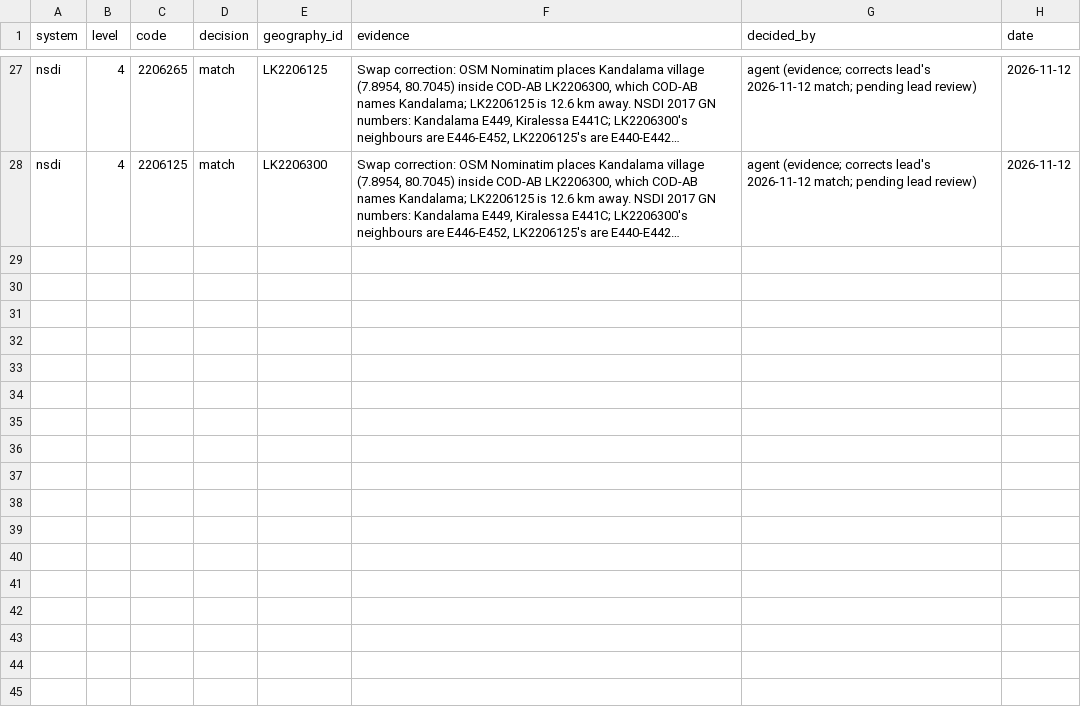
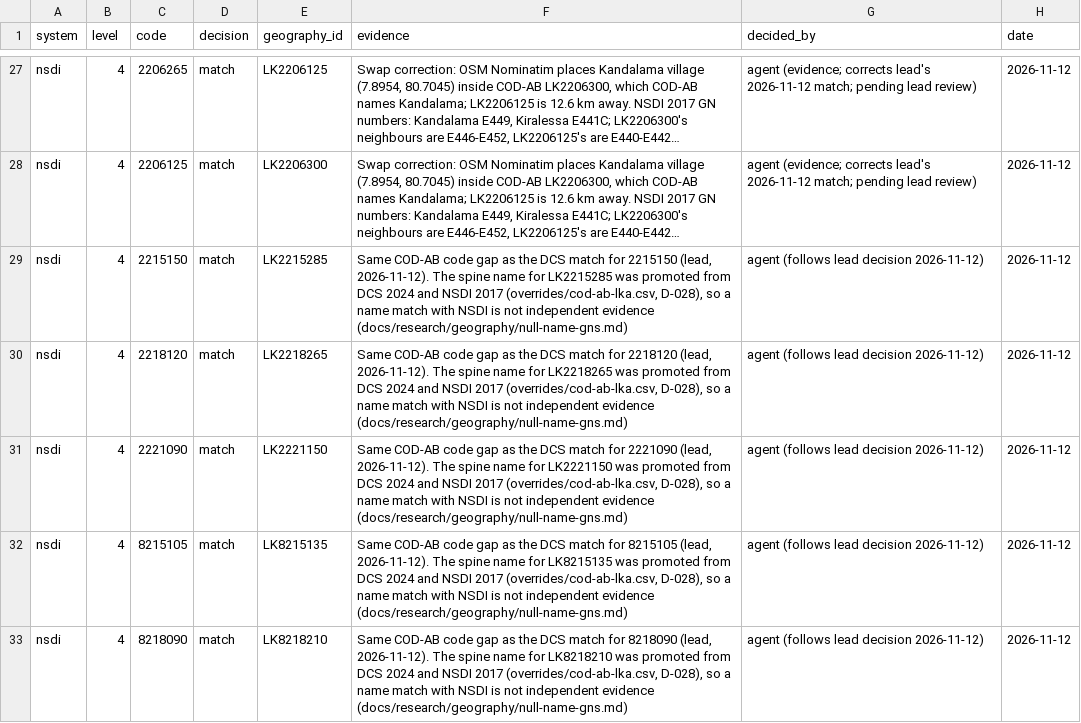
Before and after one commit to asithakuruppu/srilankafacts, a CSV file: catalog/geographies/manual-matches.csv, drawn as a sheet; only a part is shown, gaps mark what is left out; long unchanged cells end in …; the diff names each change by its address in the sheet, - before the commit and + after, or states it on an @@ line.

```diff
--- a/catalog/geographies/manual-matches.csv
+++ b/catalog/geographies/manual-matches.csv
+row 29: nsdi | 4 | 2215150 | match | LK2215285 | Same COD-AB code gap as the DCS match for 2215150 (lead, 2026-11-12). The spine name for LK2215285 was promoted from DCS 2024 and NSDI 2017 (overrides/cod-ab-lka.csv, D-028), so a name match with NSDI is not independent evidence (docs/research/geography/null-name-gns.md) | agent (follows lead decision 2026-11-12) | 2026-11-12
+row 30: nsdi | 4 | 2218120 | match | LK2218265 | Same COD-AB code gap as the DCS match for 2218120 (lead, 2026-11-12). The spine name for LK2218265 was promoted from DCS 2024 and NSDI 2017 (overrides/cod-ab-lka.csv, D-028), so a name match with NSDI is not independent evidence (docs/research/geography/null-name-gns.md) | agent (follows lead decision 2026-11-12) | 2026-11-12
+row 31: nsdi | 4 | 2221090 | match | LK2221150 | Same COD-AB code gap as the DCS match for 2221090 (lead, 2026-11-12). The spine name for LK2221150 was promoted from DCS 2024 and NSDI 2017 (overrides/cod-ab-lka.csv, D-028), so a name match with NSDI is not independent evidence (docs/research/geography/null-name-gns.md) | agent (follows lead decision 2026-11-12) | 2026-11-12
+row 32: nsdi | 4 | 8215105 | match | LK8215135 | Same COD-AB code gap as the DCS match for 8215105 (lead, 2026-11-12). The spine name for LK8215135 was promoted from DCS 2024 and NSDI 2017 (overrides/cod-ab-lka.csv, D-028), so a name match with NSDI is not independent evidence (docs/research/geography/null-name-gns.md) | agent (follows lead decision 2026-11-12) | 2026-11-12
+row 33: nsdi | 4 | 8218090 | match | LK8218210 | Same COD-AB code gap as the DCS match for 8218090 (lead, 2026-11-12). The spine name for LK8218210 was promoted from DCS 2024 and NSDI 2017 (overrides/cod-ab-lka.csv, D-028), so a name match with NSDI is not independent evidence (docs/research/geography/null-name-gns.md) | agent (follows lead decision 2026-11-12) | 2026-11-12
```
Also changed, not shown: catalog/geographies/codes/nsdi.csv, catalog/geographies/manual-review.csv, 10 other files.
